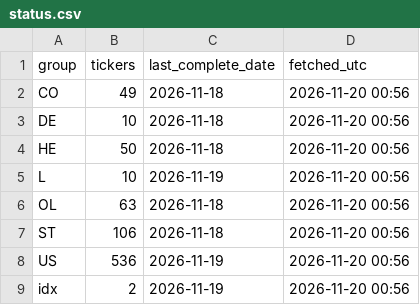
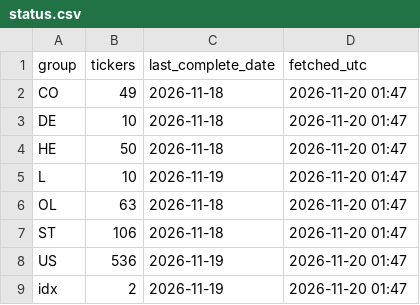
Before and after one commit to alekthehackerman/Nordiske-data, a CSV file: status.csv, drawn as a sheet.

```diff
--- a/status.csv
+++ b/status.csv
@@ -1,9 +1,9 @@
 group,tickers,last_complete_date,fetched_utc
-CO,49,2026-11-18,2026-11-20 00:56
-DE,10,2026-11-18,2026-11-20 00:56
-HE,50,2026-11-18,2026-11-20 00:56
-L,10,2026-11-19,2026-11-20 00:56
-OL,63,2026-11-18,2026-11-20 00:56
-ST,106,2026-11-18,2026-11-20 00:56
-US,536,2026-11-19,2026-11-20 00:56
-idx,2,2026-11-19,2026-11-20 00:56
+CO,49,2026-11-18,2026-11-20 01:47
+DE,10,2026-11-18,2026-11-20 01:47
+HE,50,2026-11-18,2026-11-20 01:47
+L,10,2026-11-19,2026-11-20 01:47
+OL,63,2026-11-18,2026-11-20 01:47
+ST,106,2026-11-18,2026-11-20 01:47
+US,536,2026-11-19,2026-11-20 01:47
+idx,2,2026-11-19,2026-11-20 01:47
```
Also changed, not shown: metrics.csv, screen.csv, 1 other file.
